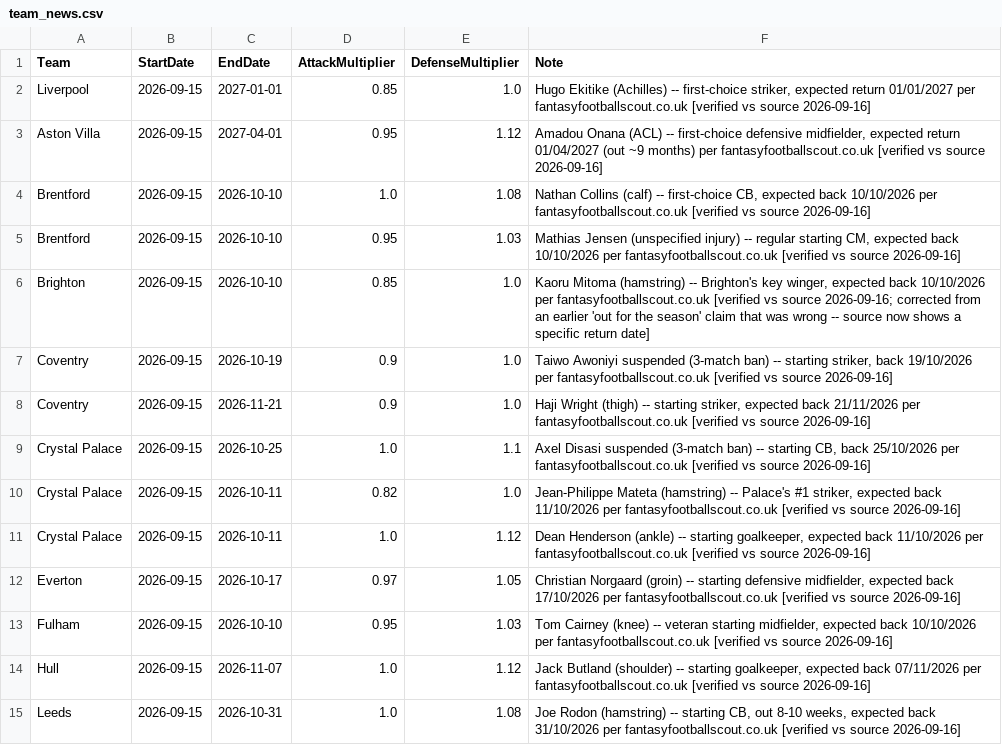
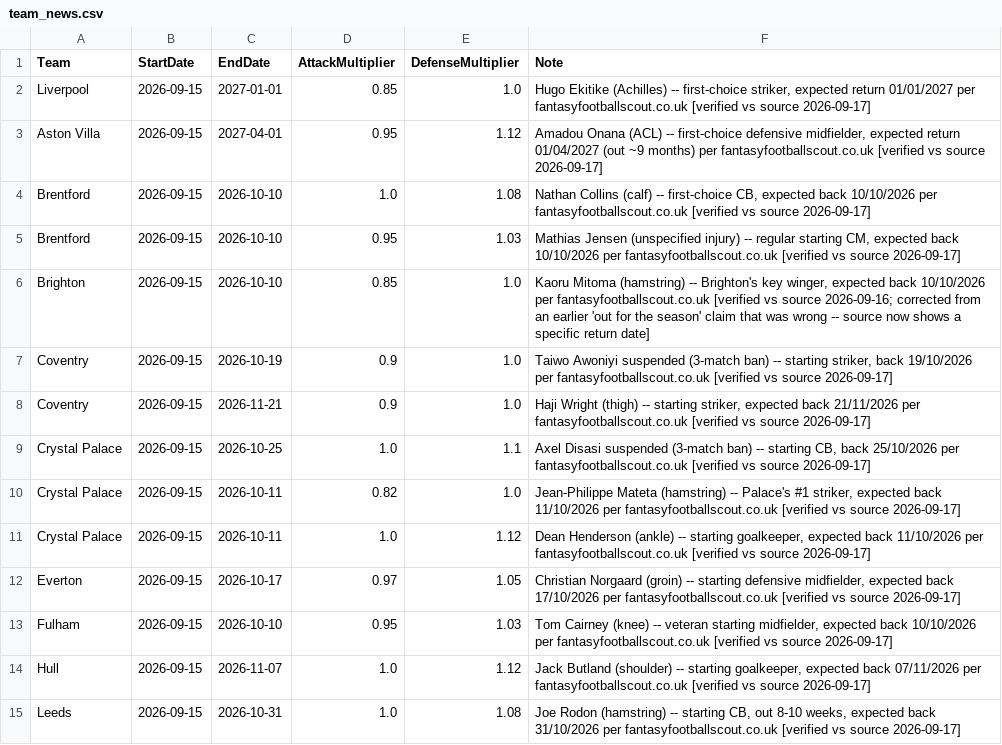
Before and after one commit to adwaith-p/Premier-League-Predictor-26-27, a CSV file: data/team_news.csv, drawn as a sheet; only a part is shown; the diff covers the shown part only.

```diff
--- a/data/team_news.csv
+++ b/data/team_news.csv
@@ -1,15 +1,15 @@
 Team,StartDate,EndDate,AttackMultiplier,DefenseMultiplier,Note
-Liverpool,2026-09-15,2027-01-01,0.85,1.0,"Hugo Ekitike (Achilles) -- first-choice striker, expected return 01/01/2027 per fantasyfootballscout.co.uk [verified vs source 2026-09-16]"
-Aston Villa,2026-09-15,2027-04-01,0.95,1.12,"Amadou Onana (ACL) -- first-choice defensive midfielder, expected return 01/04/2027 (out ~9 months) per fantasyfootballscout.co.uk [verified vs source 2026-09-16]"
-Brentford,2026-09-15,2026-10-10,1.0,1.08,"Nathan Collins (calf) -- first-choice CB, expected back 10/10/2026 per fantasyfootballscout.co.uk [verified vs source 2026-09-16]"
-Brentford,2026-09-15,2026-10-10,0.95,1.03,"Mathias Jensen (unspecified injury) -- regular starting CM, expected back 10/10/2026 per fantasyfootballscout.co.uk [verified vs source 2026-09-16]"
+Liverpool,2026-09-15,2027-01-01,0.85,1.0,"Hugo Ekitike (Achilles) -- first-choice striker, expected return 01/01/2027 per fantasyfootballscout.co.uk [verified vs source 2026-09-17]"
+Aston Villa,2026-09-15,2027-04-01,0.95,1.12,"Amadou Onana (ACL) -- first-choice defensive midfielder, expected return 01/04/2027 (out ~9 months) per fantasyfootballscout.co.uk [verified vs source 2026-09-17]"
+Brentford,2026-09-15,2026-10-10,1.0,1.08,"Nathan Collins (calf) -- first-choice CB, expected back 10/10/2026 per fantasyfootballscout.co.uk [verified vs source 2026-09-17]"
+Brentford,2026-09-15,2026-10-10,0.95,1.03,"Mathias Jensen (unspecified injury) -- regular starting CM, expected back 10/10/2026 per fantasyfootballscout.co.uk [verified vs source 2026-09-17]"
 Brighton,2026-09-15,2026-10-10,0.85,1.0,"Kaoru Mitoma (hamstring) -- Brighton's key winger, expected back 10/10/2026 per fantasyfootballscout.co.uk [verified vs source 2026-09-16; corrected from an earlier 'out for the season' claim that was wrong -- source now shows a specific return date]"
-Coventry,2026-09-15,2026-10-19,0.9,1.0,"Taiwo Awoniyi suspended (3-match ban) -- starting striker, back 19/10/2026 per fantasyfootballscout.co.uk [verified vs source 2026-09-16]"
-Coventry,2026-09-15,2026-11-21,0.9,1.0,"Haji Wright (thigh) -- starting striker, expected back 21/11/2026 per fantasyfootballscout.co.uk [verified vs source 2026-09-16]"
-Crystal Palace,2026-09-15,2026-10-25,1.0,1.1,"Axel Disasi suspended (3-match ban) -- starting CB, back 25/10/2026 per fantasyfootballscout.co.uk [verified vs source 2026-09-16]"
-Crystal Palace,2026-09-15,2026-10-11,0.82,1.0,"Jean-Philippe Mateta (hamstring) -- Palace's #1 striker, expected back 11/10/2026 per fantasyfootballscout.co.uk [verified vs source 2026-09-16]"
-Crystal Palace,2026-09-15,2026-10-11,1.0,1.12,"Dean Henderson (ankle) -- starting goalkeeper, expected back 11/10/2026 per fantasyfootballscout.co.uk [verified vs source 2026-09-16]"
-Everton,2026-09-15,2026-10-17,0.97,1.05,"Christian Norgaard (groin) -- starting defensive midfielder, expected back 17/10/2026 per fantasyfootballscout.co.uk [verified vs source 2026-09-16]"
-Fulham,2026-09-15,2026-10-10,0.95,1.03,"Tom Cairney (knee) -- veteran starting midfielder, expected back 10/10/2026 per fantasyfootballscout.co.uk [verified vs source 2026-09-16]"
-Hull,2026-09-15,2026-11-07,1.0,1.12,"Jack Butland (shoulder) -- starting goalkeeper, expected back 07/11/2026 per fantasyfootballscout.co.uk [verified vs source 2026-09-16]"
-Leeds,2026-09-15,2026-10-31,1.0,1.08,"Joe Rodon (hamstring) -- starting CB, out 8-10 weeks, expected back 31/10/2026 per fantasyfootballscout.co.uk [verified vs source 2026-09-16]"
+Coventry,2026-09-15,2026-10-19,0.9,1.0,"Taiwo Awoniyi suspended (3-match ban) -- starting striker, back 19/10/2026 per fantasyfootballscout.co.uk [verified vs source 2026-09-17]"
+Coventry,2026-09-15,2026-11-21,0.9,1.0,"Haji Wright (thigh) -- starting striker, expected back 21/11/2026 per fantasyfootballscout.co.uk [verified vs source 2026-09-17]"
+Crystal Palace,2026-09-15,2026-10-25,1.0,1.1,"Axel Disasi suspended (3-match ban) -- starting CB, back 25/10/2026 per fantasyfootballscout.co.uk [verified vs source 2026-09-17]"
+Crystal Palace,2026-09-15,2026-10-11,0.82,1.0,"Jean-Philippe Mateta (hamstring) -- Palace's #1 striker, expected back 11/10/2026 per fantasyfootballscout.co.uk [verified vs source 2026-09-17]"
+Crystal Palace,2026-09-15,2026-10-11,1.0,1.12,"Dean Henderson (ankle) -- starting goalkeeper, expected back 11/10/2026 per fantasyfootballscout.co.uk [verified vs source 2026-09-17]"
+Everton,2026-09-15,2026-10-17,0.97,1.05,"Christian Norgaard (groin) -- starting defensive midfielder, expected back 17/10/2026 per fantasyfootballscout.co.uk [verified vs source 2026-09-17]"
+Fulham,2026-09-15,2026-10-10,0.95,1.03,"Tom Cairney (knee) -- veteran starting midfielder, expected back 10/10/2026 per fantasyfootballscout.co.uk [verified vs source 2026-09-17]"
+Hull,2026-09-15,2026-11-07,1.0,1.12,"Jack Butland (shoulder) -- starting goalkeeper, expected back 07/11/2026 per fantasyfootballscout.co.uk [verified vs source 2026-09-17]"
+Leeds,2026-09-15,2026-10-31,1.0,1.08,"Joe Rodon (hamstring) -- starting CB, out 8-10 weeks, expected back 31/10/2026 per fantasyfootballscout.co.uk [verified vs source 2026-09-17]"
```
Also changed, not shown: 18 edited cells elsewhere in this file, data/processed/simulation_snapshots.csv, 2 other files.
